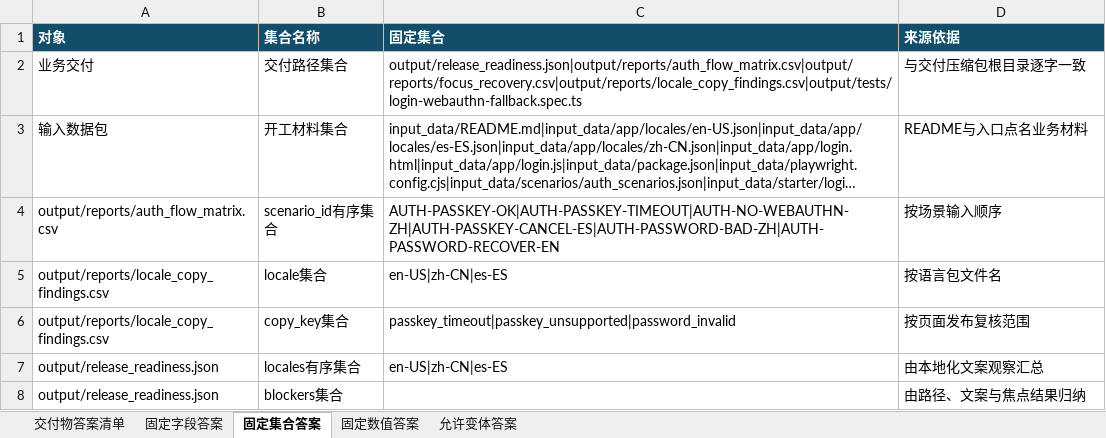
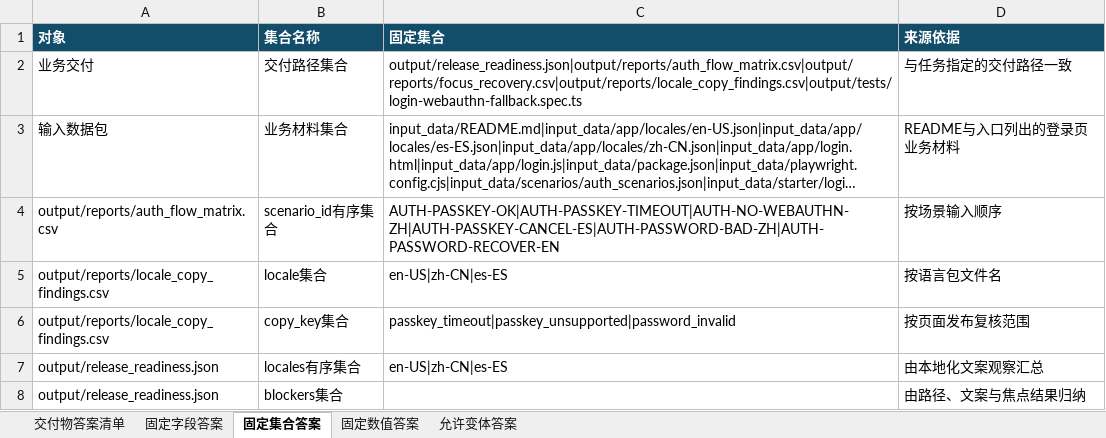
Before and after one commit to CLK123654/ale-q10501-windows-repro, an Excel workbook: task/关键标准答案.xlsx, sheet 固定集合答案, drawn as a sheet; long unchanged cells end in …; values as stored, in another font and other column widths than the file's, no borders; table styles not drawn; the diff names each change by its address in the sheet, - before the commit and + after, or states it on an @@ line.

```diff
--- a/task/关键标准答案.xlsx (sheet 固定集合答案)
+++ b/task/关键标准答案.xlsx (sheet 固定集合答案)
-D2 (来源依据): 与交付压缩包根目录逐字一致
+D2 (来源依据): 与任务指定的交付路径一致
-B3 (集合名称): 开工材料集合
+B3 (集合名称): 业务材料集合
-D3 (来源依据): README与入口点名业务材料
+D3 (来源依据): README与入口列出的登录页业务材料
```
Also changed, not shown: sheet 允许变体答案, task/任务规格转化.xlsx, 1 other file.
